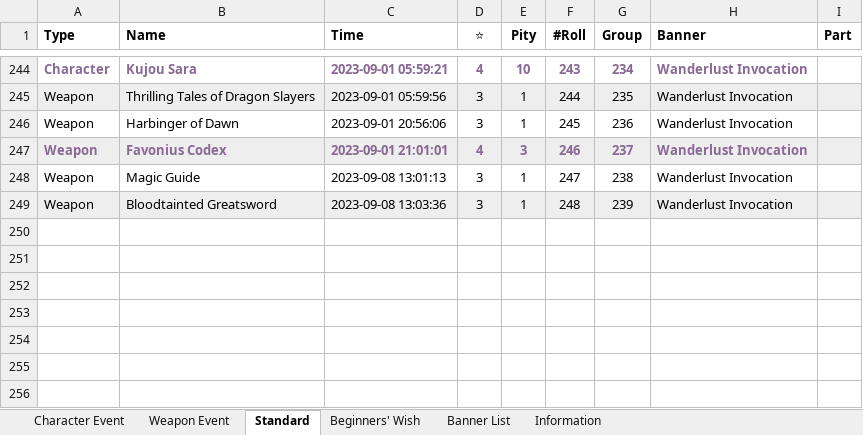
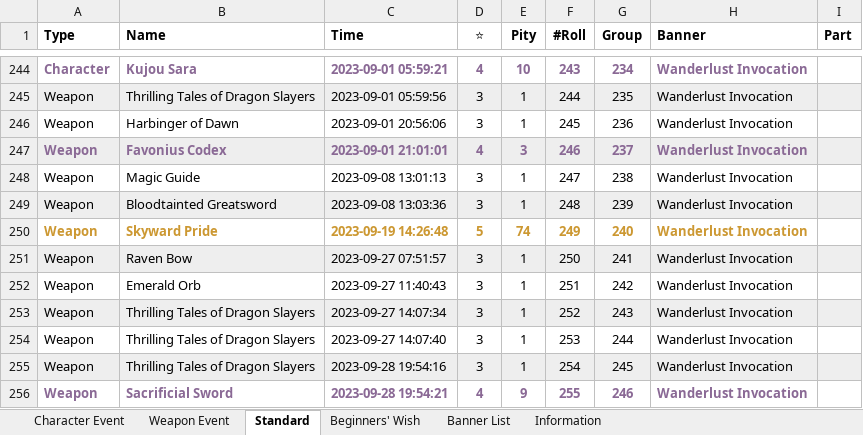
Before and after one commit to liraru/genshin-api, an Excel workbook: excel/paimonmoe_wish_history.xlsx, sheet Standard, drawn as a sheet; only a part is shown, gaps mark what is left out; values as stored, in another font and other column widths than the file's, no borders; the diff names each change by its address in the sheet, - before the commit and + after, or states it on an @@ line.

```diff
--- a/excel/paimonmoe_wish_history.xlsx (sheet Standard)
+++ b/excel/paimonmoe_wish_history.xlsx (sheet Standard)
+row 250: Weapon | Skyward Pride | 2023-09-19 14:26:48 | 5 | 74 | 249 | 240 | Wanderlust Invocation
+row 251: Weapon | Raven Bow | 2023-09-27 07:51:57 | 3 | 1 | 250 | 241 | Wanderlust Invocation
+row 252: Weapon | Emerald Orb | 2023-09-27 11:40:43 | 3 | 1 | 251 | 242 | Wanderlust Invocation
+row 253: Weapon | Thrilling Tales of Dragon Slayers | 2023-09-27 14:07:34 | 3 | 1 | 252 | 243 | Wanderlust Invocation
+row 254: Weapon | Thrilling Tales of Dragon Slayers | 2023-09-27 14:07:40 | 3 | 1 | 253 | 244 | Wanderlust Invocation
+row 255: Weapon | Thrilling Tales of Dragon Slayers | 2023-09-28 19:54:16 | 3 | 1 | 254 | 245 | Wanderlust Invocation
+row 256: Weapon | Sacrificial Sword | 2023-09-28 19:54:21 | 4 | 9 | 255 | 246 | Wanderlust Invocation
```
Also changed, not shown: sheet Character Event, sheet Weapon Event, sheet Banner List, sheet Information.
